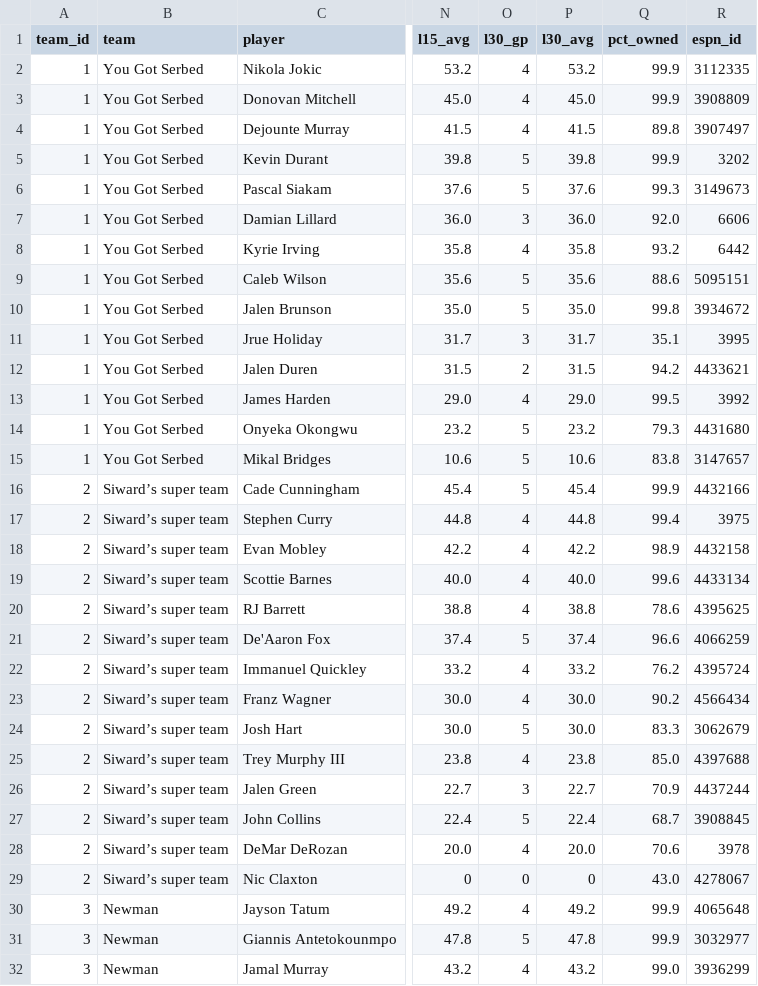
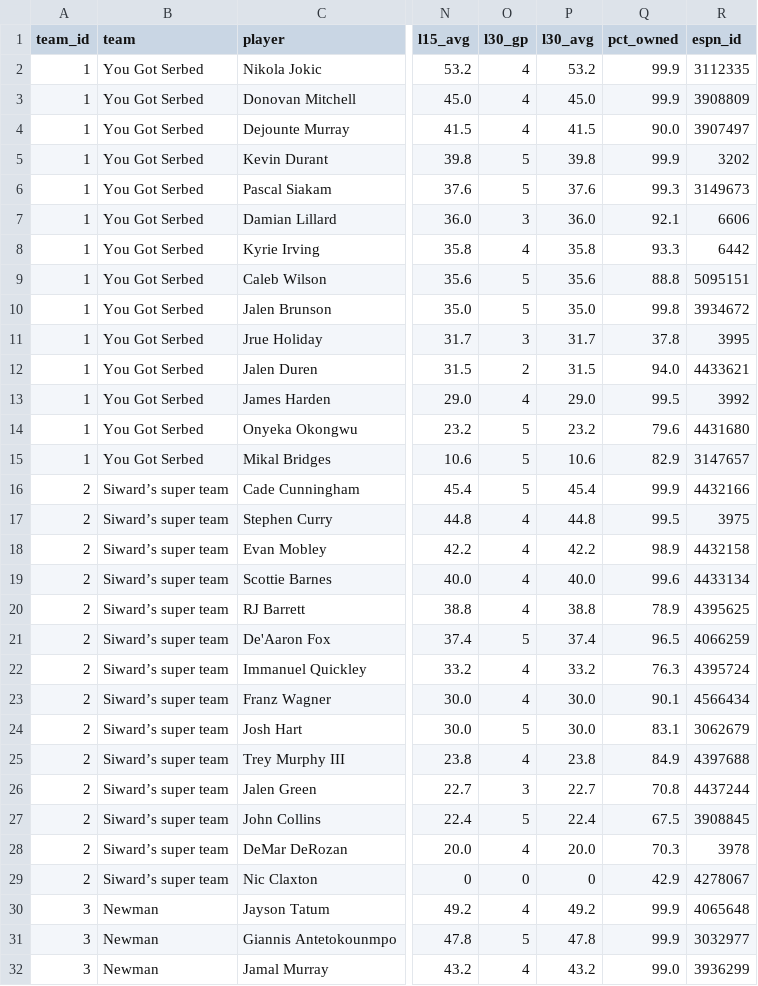
Before and after one commit to luke8mcm/blue-ballers-relay, a CSV file: data/rosters.csv, drawn as a sheet; only a part is shown, gaps mark what is left out; the diff covers the shown part only; the diff names each change by its address in the sheet, - before the commit and + after, or states it on an @@ line.

```diff
--- a/data/rosters.csv
+++ b/data/rosters.csv
-Q4 (pct_owned): 89.8
+Q4 (pct_owned): 90.0
-Q7 (pct_owned): 92.0
+Q7 (pct_owned): 92.1
-Q8 (pct_owned): 93.2
+Q8 (pct_owned): 93.3
-Q9 (pct_owned): 88.6
+Q9 (pct_owned): 88.8
-Q11 (pct_owned): 35.1
+Q11 (pct_owned): 37.8
-Q12 (pct_owned): 94.2
+Q12 (pct_owned): 94.0
-Q14 (pct_owned): 79.3
+Q14 (pct_owned): 79.6
-Q15 (pct_owned): 83.8
+Q15 (pct_owned): 82.9
-Q17 (pct_owned): 99.4
+Q17 (pct_owned): 99.5
-Q20 (pct_owned): 78.6
+Q20 (pct_owned): 78.9
-Q21 (pct_owned): 96.6
+Q21 (pct_owned): 96.5
-Q22 (pct_owned): 76.2
+Q22 (pct_owned): 76.3
-Q23 (pct_owned): 90.2
+Q23 (pct_owned): 90.1
-Q24 (pct_owned): 83.3
+Q24 (pct_owned): 83.1
-Q25 (pct_owned): 85.0
+Q25 (pct_owned): 84.9
-Q26 (pct_owned): 70.9
+Q26 (pct_owned): 70.8
-Q27 (pct_owned): 68.7
+Q27 (pct_owned): 67.5
-Q28 (pct_owned): 70.6
+Q28 (pct_owned): 70.3
-Q29 (pct_owned): 43.0
+Q29 (pct_owned): 42.9
```
Also changed, not shown: 53 edited cells elsewhere in this file, data/free_agents.csv, 1 other file.
